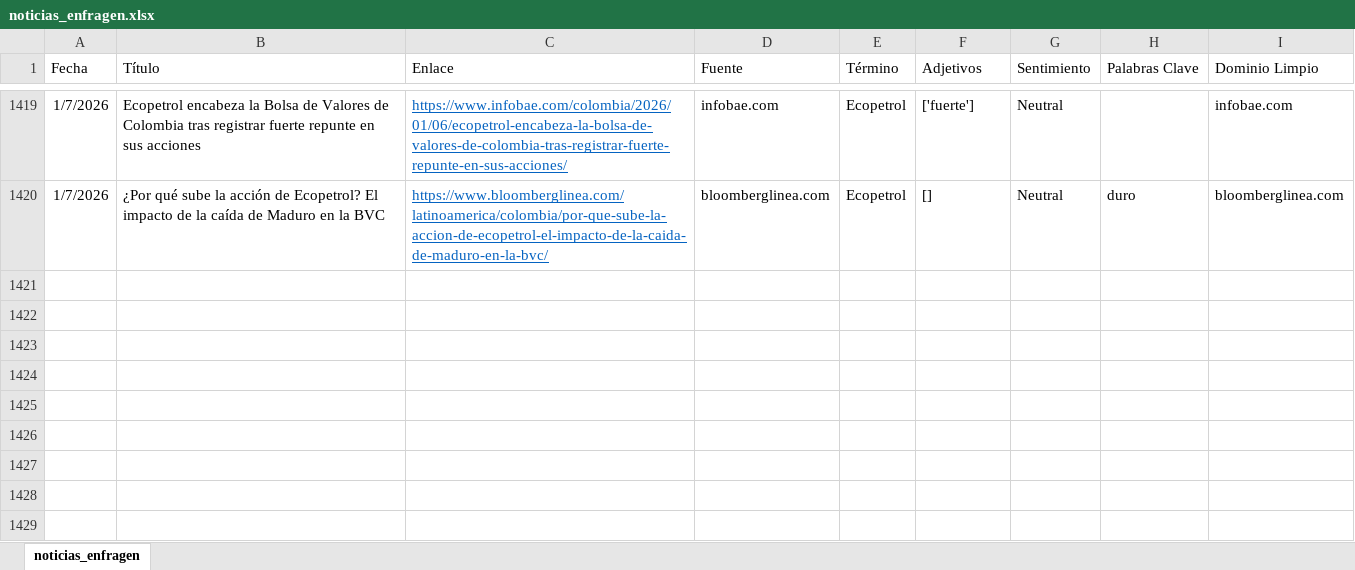
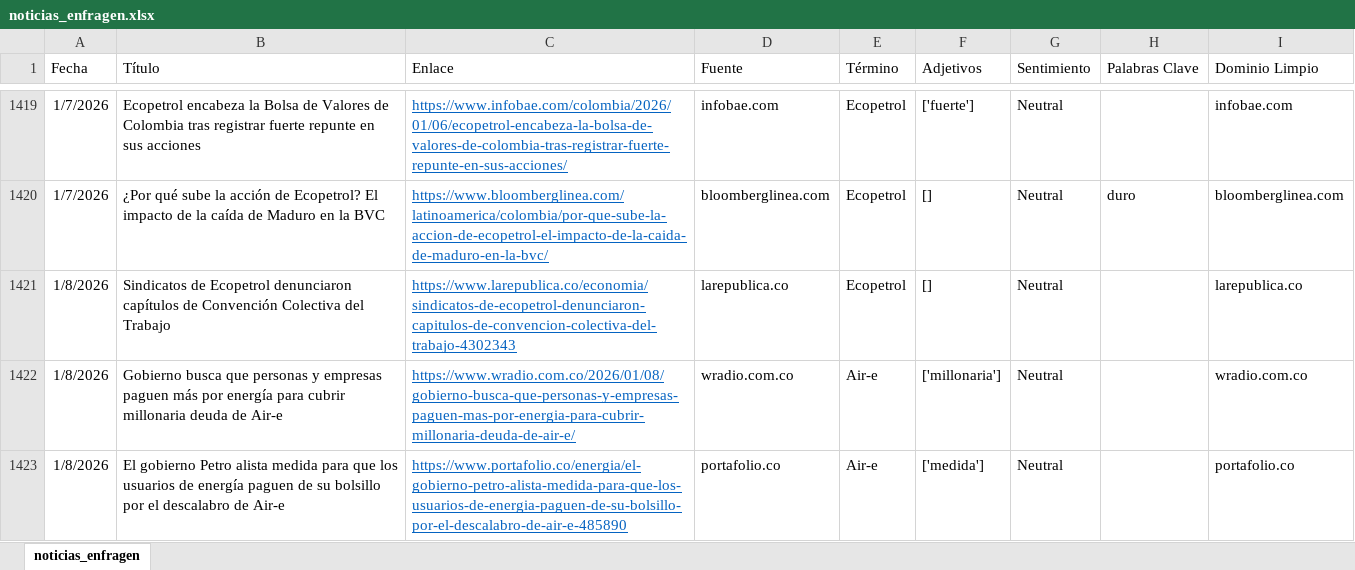
Before and after one commit to ldsanvid/influence_enfragen, an Excel workbook: noticias_enfragen.xlsx, sheet noticias_enfragen, drawn as a sheet; only a part is shown, gaps mark what is left out; values as stored, in another font and other column widths than the file's, no borders; the diff names each change by its address in the sheet, - before the commit and + after, or states it on an @@ line.

```diff
--- a/noticias_enfragen.xlsx (sheet noticias_enfragen)
+++ b/noticias_enfragen.xlsx (sheet noticias_enfragen)
+row 1421: 1/8/2026 | Sindicatos de Ecopetrol denunciaron capítulos de Convención Colectiva del Trabajo | https://www.larepublica.co/economia/sindicatos-de-ecopetrol-denunciaron-capitulos-de-convencion-colectiva-del-trabajo-4302343 | larepublica.co | Ecopetrol | [] | Neutral |  | larepublica.co
+row 1422: 1/8/2026 | Gobierno busca que personas y empresas paguen más por energía para cubrir millonaria deuda de Air-e | https://www.wradio.com.co/2026/01/08/gobierno-busca-que-personas-y-empresas-paguen-mas-por-energia-para-cubrir-millonaria-deuda-de-air-e/ | wradio.com.co | Air-e | ['millonaria'] | Neutral |  | wradio.com.co
+row 1423: 1/8/2026 | El gobierno Petro alista medida para que los usuarios de energía paguen de su bolsillo por el descalabro de Air-e | https://www.portafolio.co/energia/el-gobierno-petro-alista-medida-para-que-los-usuarios-de-energia-paguen-de-su-bolsillo-por-el-descalabro-de-air-e-485890 | portafolio.co | Air-e | ['medida'] | Neutral |  | portafolio.co
```
Also changed, not shown: 3 other files.
